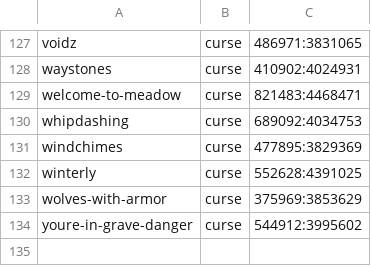
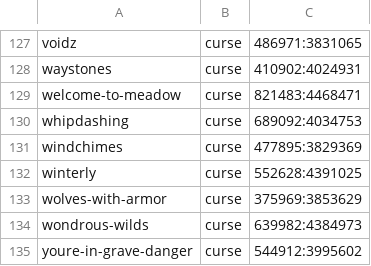
Before and after one commit to Crendgrim/DynamicCrosshairCompat, a CSV file: supported_mods.csv, drawn as a sheet; only a part is shown, gaps mark what is left out; the diff names each change by its address in the sheet, - before the commit and + after, or states it on an @@ line.

Commit message:
Add support for Wondrous Wilds

```diff
--- a/supported_mods.csv
+++ b/supported_mods.csv
+row 134: wondrous-wilds | curse | 639982:4384973
```
Also changed, not shown: 2 other files.
